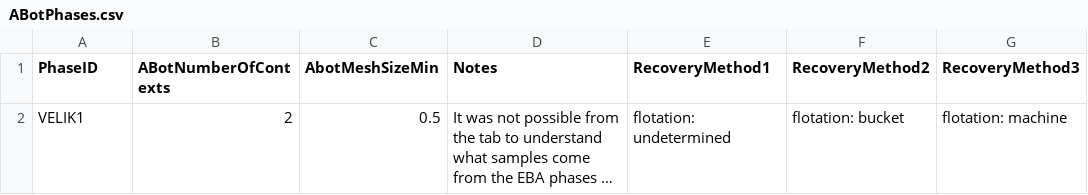
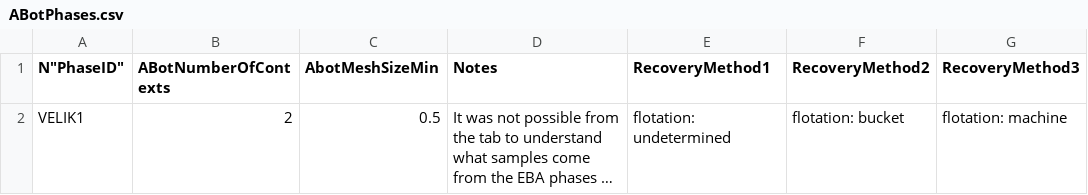
Before and after one commit to BIADwiki/BIADwiki, a CSV file: tools/templates/ABotPhases.csv, drawn as a sheet; only a part is shown; long unchanged cells end in …; the diff names each change by its address in the sheet, - before the commit and + after, or states it on an @@ line.

```diff
--- a/tools/templates/ABotPhases.csv
+++ b/tools/templates/ABotPhases.csv
-A1: PhaseID
+A1: N"PhaseID"
```
Also changed, not shown: tools/templates/ABotSamples.csv, tools/templates/C14Ghosts.csv, 22 other files.
